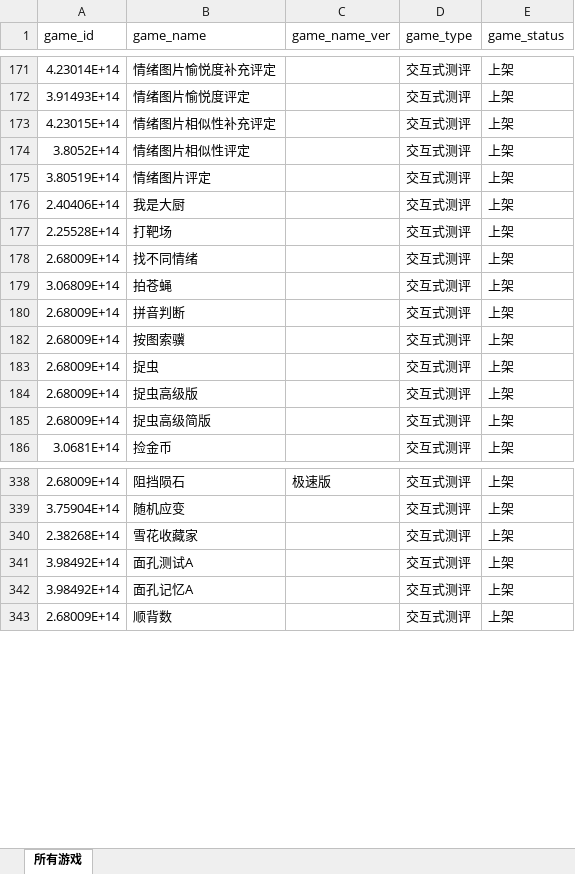
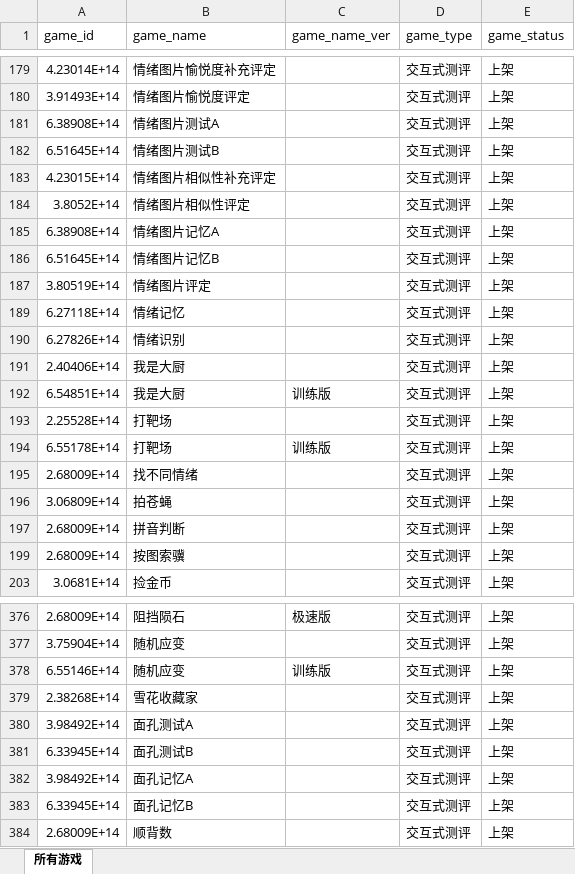
Before and after one commit to iquizoo/data.iquizoo, an Excel workbook: data-raw/game_config.xlsx, sheet 所有游戏, drawn as a sheet; only a part is shown, gaps mark what is left out; values as stored, in another font and other column widths than the file's, no borders; table styles not drawn; removed rows and columns are numbered as before the commit, all else as after; the diff covers the shown part only; the diff names each change by its address in the sheet, - before the commit and + after, or states it on an @@ line.

```diff
--- a/data-raw/game_config.xlsx (sheet 所有游戏)
+++ b/data-raw/game_config.xlsx (sheet 所有游戏)
+row 181: 6.38908E+14 | 情绪图片测试A |  | 交互式测评 | 上架
+row 182: 6.51645E+14 | 情绪图片测试B |  | 交互式测评 | 上架
+row 185: 6.38908E+14 | 情绪图片记忆A |  | 交互式测评 | 上架
+row 186: 6.51645E+14 | 情绪图片记忆B |  | 交互式测评 | 上架
+row 189: 6.27118E+14 | 情绪记忆 |  | 交互式测评 | 上架
+row 190: 6.27826E+14 | 情绪识别 |  | 交互式测评 | 上架
+row 192: 6.54851E+14 | 我是大厨 | 训练版 | 交互式测评 | 上架
+row 194: 6.55178E+14 | 打靶场 | 训练版 | 交互式测评 | 上架
-row 183: 2.68009E+14 | 捉虫 |  | 交互式测评 | 上架
-row 184: 2.68009E+14 | 捉虫高级版 |  | 交互式测评 | 上架
-row 185: 2.68009E+14 | 捉虫高级简版 |  | 交互式测评 | 上架
+row 378: 6.55146E+14 | 随机应变 | 训练版 | 交互式测评 | 上架
+row 381: 6.33945E+14 | 面孔测试B |  | 交互式测评 | 上架
+row 383: 6.33945E+14 | 面孔记忆B |  | 交互式测评 | 上架
```
Also changed, not shown: 44 added rows elsewhere in this sheet, hidden cells, 6 other files.
